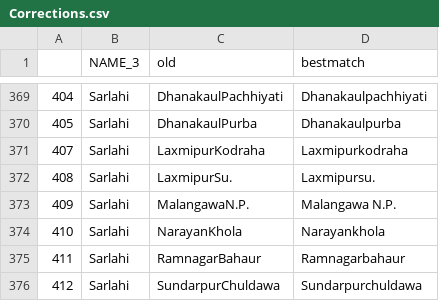
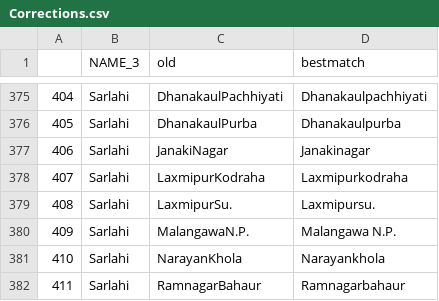
Before and after one commit to prabhasp/Nepal-Elections-Experiments, a CSV file: data/Corrections.csv, drawn as a sheet; only a part is shown, gaps mark what is left out; the shorter side is filled out with more unchanged rows; the diff covers the shown part only.

```diff
--- a/data/Corrections.csv
+++ b/data/Corrections.csv
@@ -370,2 +376,3 @@
 "405","Sarlahi","DhanakaulPurba","Dhanakaulpurba"
+"406","Sarlahi","JanakiNagar","Janakinagar"
 "407","Sarlahi","LaxmipurKodraha","Laxmipurkodraha"
```
Also changed, not shown: 6 added rows elsewhere in this file, data/MissingFromVDCCodes.csv, data/NPL_adm4.csv, 2 other files.
